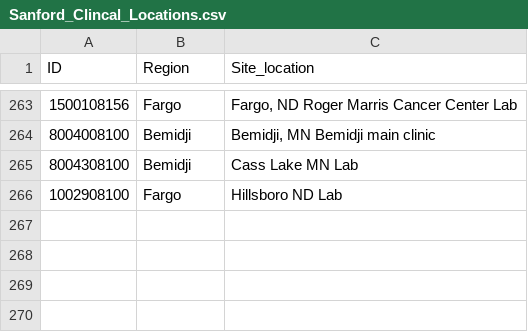
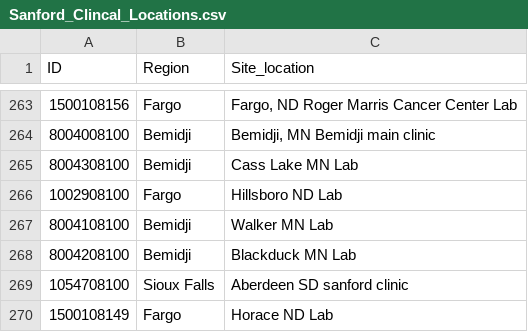
Before and after one commit to Analyticsphere/ccc_biospecimen_metrics_gcp_pipeline, a CSV file: Sanford_Clincal_Locations.csv, drawn as a sheet; only a part is shown, gaps mark what is left out; the diff names each change by its address in the sheet, - before the commit and + after, or states it on an @@ line.

Commit message:
SF clinical collections- updating csv with new locations Testing Restructure- tested report with EAF tables instead of JP. Counts are off, will not update report

```diff
--- a/Sanford_Clincal_Locations.csv
+++ b/Sanford_Clincal_Locations.csv
+row 267: 8004108100 | Bemidji | Walker MN Lab
+row 268: 8004208100 | Bemidji | Blackduck MN Lab
+row 269: 1054708100 | Sioux Falls | Aberdeen SD sanford clinic
+row 270: 1500108149 | Fargo | Horace ND Lab
```
Also changed, not shown: 1 other file.
